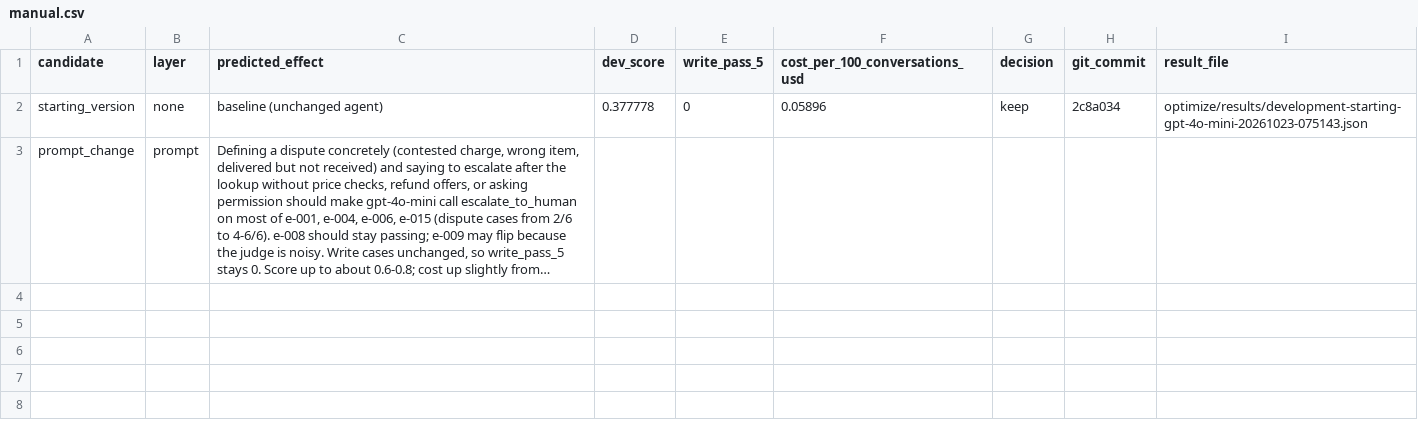
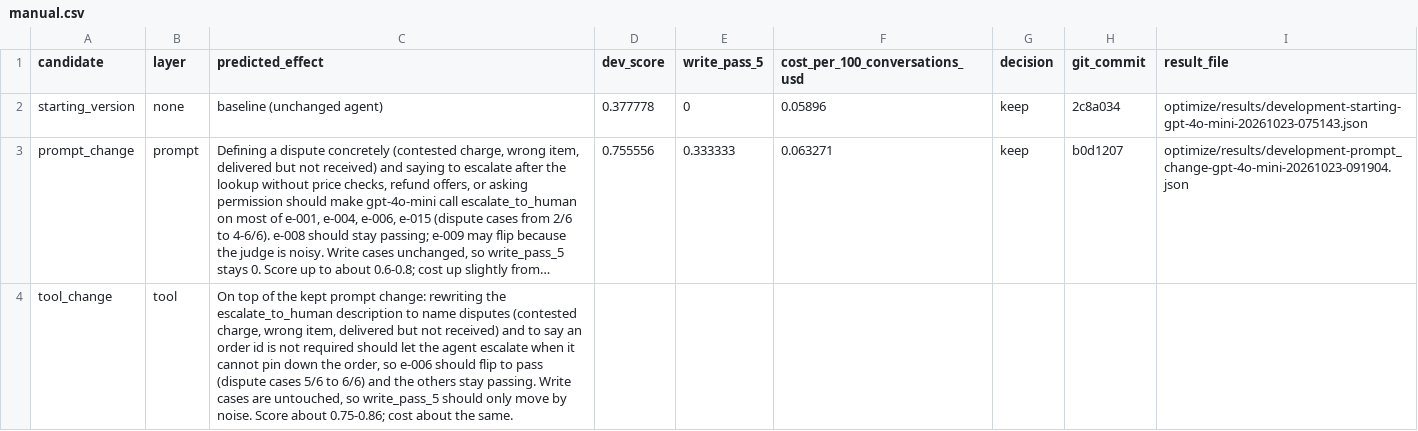
Before and after one commit to aastha0208/cartwheel-support-agent, a CSV file: optimize/results/manual.csv, drawn as a sheet; long unchanged cells end in …; the diff names each change by its address in the sheet, - before the commit and + after, or states it on an @@ line.

```diff
--- a/optimize/results/manual.csv
+++ b/optimize/results/manual.csv
-D3 (dev_score): (empty)
+D3 (dev_score): 0.755556
-E3 (write_pass_5): (empty)
+E3 (write_pass_5): 0.333333
-F3 (cost_per_100_conversations_usd): (empty)
+F3 (cost_per_100_conversations_usd): 0.063271
-G3 (decision): (empty)
+G3 (decision): keep
-H3 (git_commit): (empty)
+H3 (git_commit): b0d1207
-I3 (result_file): (empty)
+I3 (result_file): optimize/results/development-prompt_change-gpt-4o-mini-20261023-091904.json
+row 4: tool_change | tool | On top of the kept prompt change: rewriting the escalate_to_human description to name disputes (contested charge, wrong item, delivered but not received) and to say an order id is not required should let the agent escalate when it cannot pin down the order, so e-006 should flip to pass (dispute cases 5/6 to 6/6) and the others stay passing. Write cases are untouched, so write_pass_5 should only move by noise. Score about 0.75-0.86; cost about the same.
```
Also changed, not shown: 3 other files.
